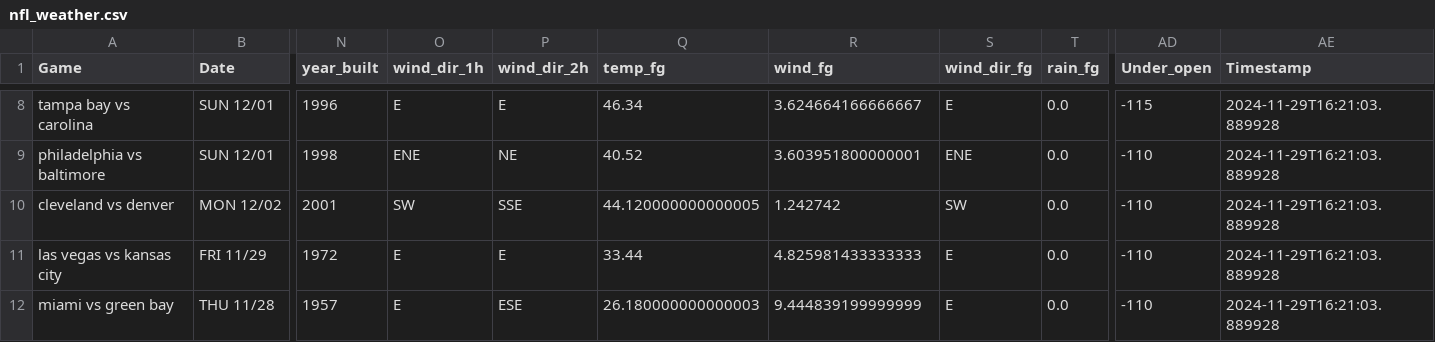
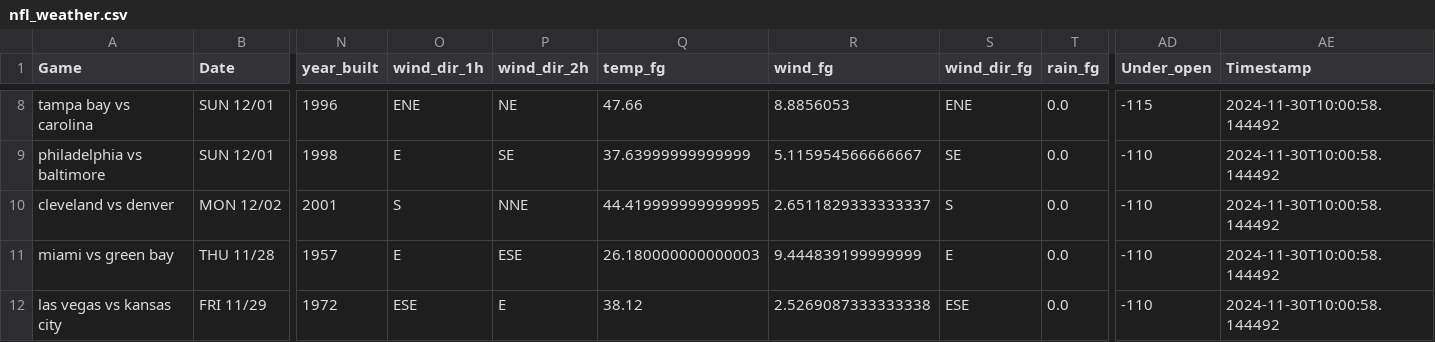
Before and after one commit to mslade50/football_weather, a CSV file: nfl_weather.csv, drawn as a sheet; only a part is shown, gaps mark what is left out; removed rows and columns are numbered as before the commit, all else as after; rows hold the shown columns only; the diff covers the shown part only; the diff names each change by its address in the sheet, - before the commit and + after, or states it on an @@ line.

Commit message:
Update nfl_weather.csv with Timestamp 2024-11-30T10:00:58.144492

```diff
--- a/nfl_weather.csv
+++ b/nfl_weather.csv
-O8 (wind_dir_1h): E
+O8 (wind_dir_1h): ENE
-P8 (wind_dir_2h): E
+P8 (wind_dir_2h): NE
-Q8 (temp_fg): 46.34
+Q8 (temp_fg): 47.66
-R8 (wind_fg): 3.624664166666667
+R8 (wind_fg): 8.8856053
-S8 (wind_dir_fg): E
+S8 (wind_dir_fg): ENE
-AE8:AE10 (Timestamp): 2024-11-29T16:21:03.889928
+AE8:AE10 (Timestamp): 2024-11-30T10:00:58.144492
-O9 (wind_dir_1h): ENE
+O9 (wind_dir_1h): E
-P9 (wind_dir_2h): NE
+P9 (wind_dir_2h): SE
-Q9 (temp_fg): 40.52
+Q9 (temp_fg): 37.63999999999999
-R9 (wind_fg): 3.603951800000001
+R9 (wind_fg): 5.115954566666667
-S9 (wind_dir_fg): ENE
+S9 (wind_dir_fg): SE
-O10 (wind_dir_1h): SW
+O10 (wind_dir_1h): S
-P10 (wind_dir_2h): SSE
+P10 (wind_dir_2h): NNE
-Q10 (temp_fg): 44.120000000000005
+Q10 (temp_fg): 44.419999999999995
-R10 (wind_fg): 1.242742
+R10 (wind_fg): 2.6511829333333337
-S10 (wind_dir_fg): SW
+S10 (wind_dir_fg): S
-row 11: las vegas vs kansas city | FRI 11/29 | 1972 | E | E | 33.44 | 4.825981433333333 | E | 0.0 | -110 | 2024-11-29T16:21:03.889928
-AE11 (Timestamp): 2024-11-29T16:21:03.889928
+AE11 (Timestamp): 2024-11-30T10:00:58.144492
+row 12: las vegas vs kansas city | FRI 11/29 | 1972 | ESE | E | 38.12 | 2.5269087333333338 | ESE | 0.0 | -110 | 2024-11-30T10:00:58.144492
```
Also changed, not shown: 36 edited cells elsewhere in this file.
